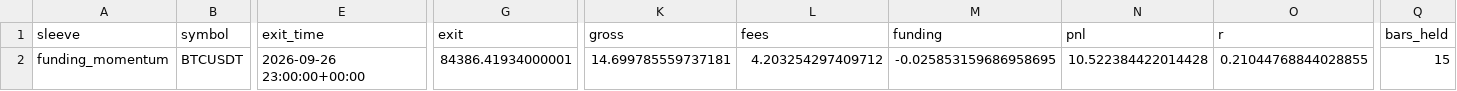
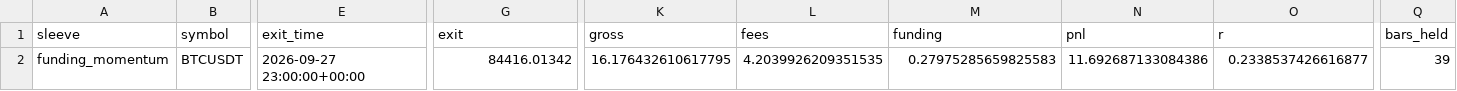
Before and after one commit to kreosus/portfolio-trading-engine, a CSV file: funding_momentum_1h/trades.csv, drawn as a sheet; only a part is shown, gaps mark what is left out; the diff names each change by its address in the sheet, - before the commit and + after, or states it on an @@ line.

```diff
--- a/funding_momentum_1h/trades.csv
+++ b/funding_momentum_1h/trades.csv
-E2 (exit_time): 2026-09-26 23:00:00+00:00
+E2 (exit_time): 2026-09-27 23:00:00+00:00
-G2 (exit): 84386.41934000001
+G2 (exit): 84416.01342
-K2 (gross): 14.699785559737181
+K2 (gross): 16.176432610617795
-L2 (fees): 4.203254297409712
+L2 (fees): 4.2039926209351535
-M2 (funding): -0.025853159686958695
+M2 (funding): 0.27975285659825583
-N2 (pnl): 10.522384422014428
+N2 (pnl): 11.692687133084386
-O2 (r): 0.21044768844028855
+O2 (r): 0.2338537426616877
-Q2 (bars_held): 15
+Q2 (bars_held): 39
```
Also changed, not shown: history.csv, 5 other files.
